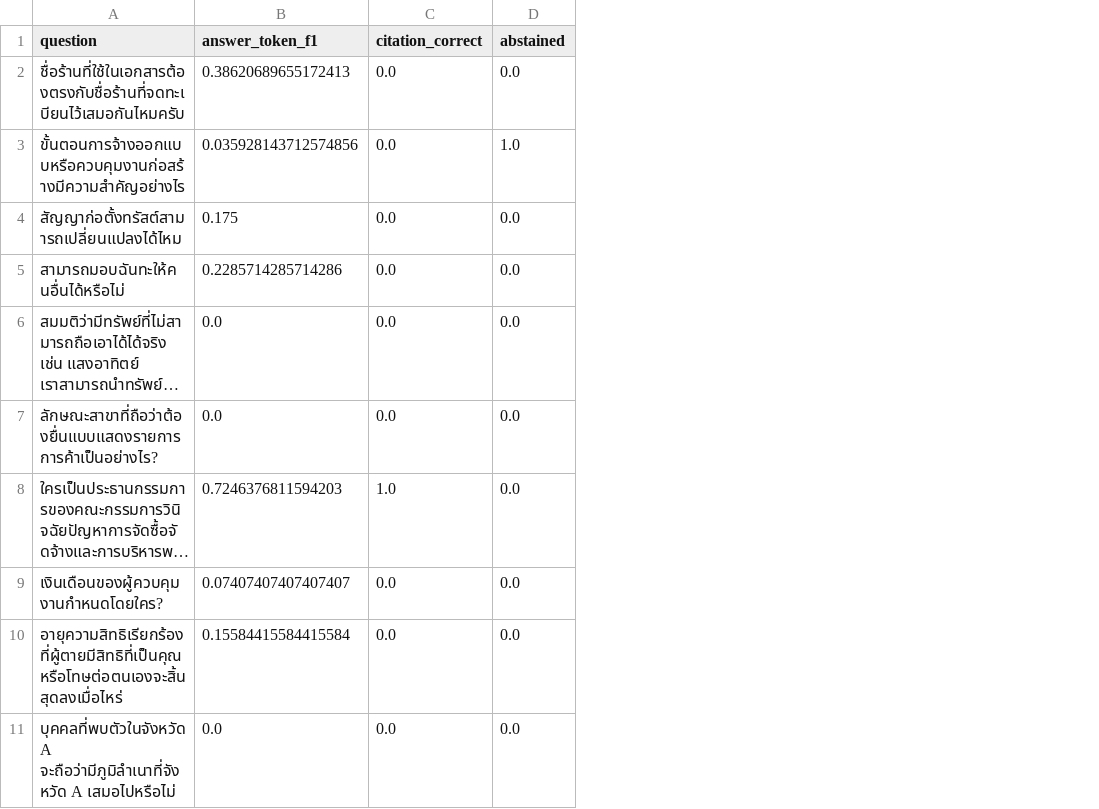
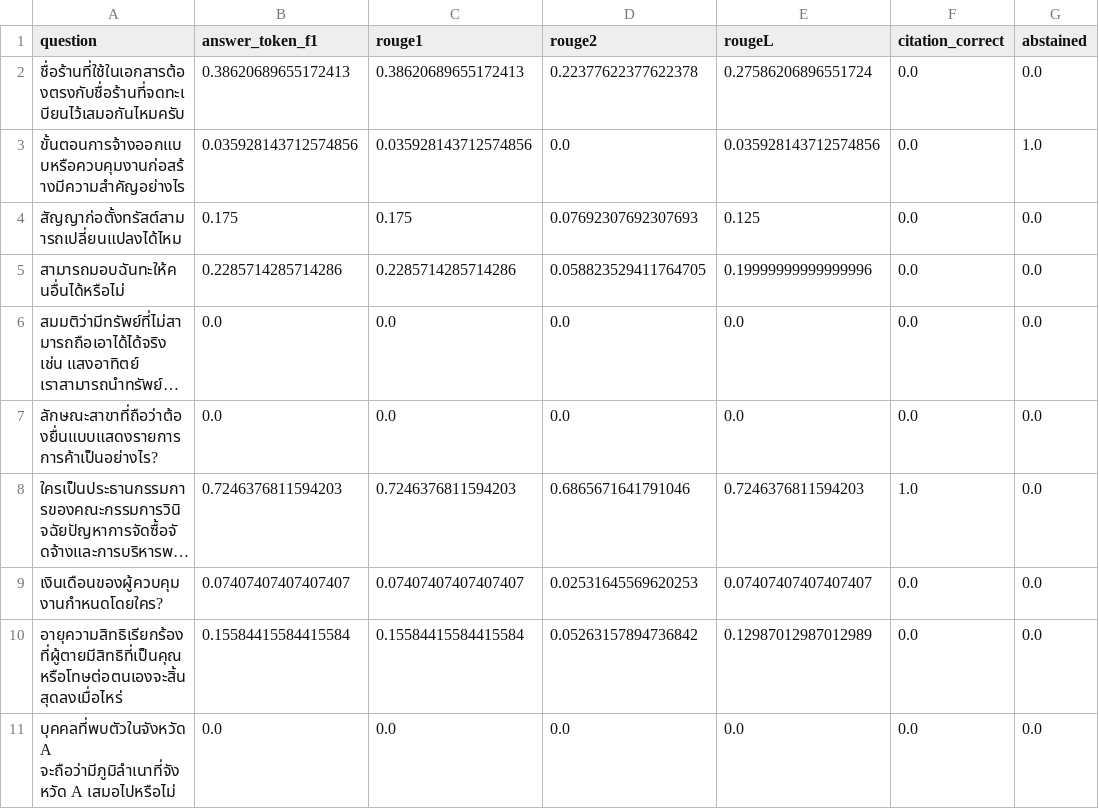
Before and after one commit to impopsu/thai-legal-retrieval, a CSV file: results/answer_metrics.csv, drawn as a sheet; only a part is shown; long unchanged cells end in …; the diff names each change by its address in the sheet, - before the commit and + after, or states it on an @@ line.

Commit message:
Add ROUGE metrics and finalize evaluation results

```diff
--- a/results/answer_metrics.csv
+++ b/results/answer_metrics.csv
+column C (rouge1), rows 2-11: 0.38620689655172413 | 0.035928143712574856 | 0.175 | 0.2285714285714286 | 0.0 | 0.0 | 0.7246376811594203 | 0.07407407407407407 | 0.15584415584415584 | 0.0
+column D (rouge2), rows 2-11: 0.22377622377622378 | 0.0 | 0.07692307692307693 | 0.058823529411764705 | 0.0 | 0.0 | 0.6865671641791046 | 0.02531645569620253 | 0.05263157894736842 | 0.0
+column E (rougeL), rows 2-11: 0.27586206896551724 | 0.035928143712574856 | 0.125 | 0.19999999999999996 | 0.0 | 0.0 | 0.7246376811594203 | 0.07407407407407407 | 0.12987012987012989 | 0.0
```
Also changed, not shown: 3 other files.
